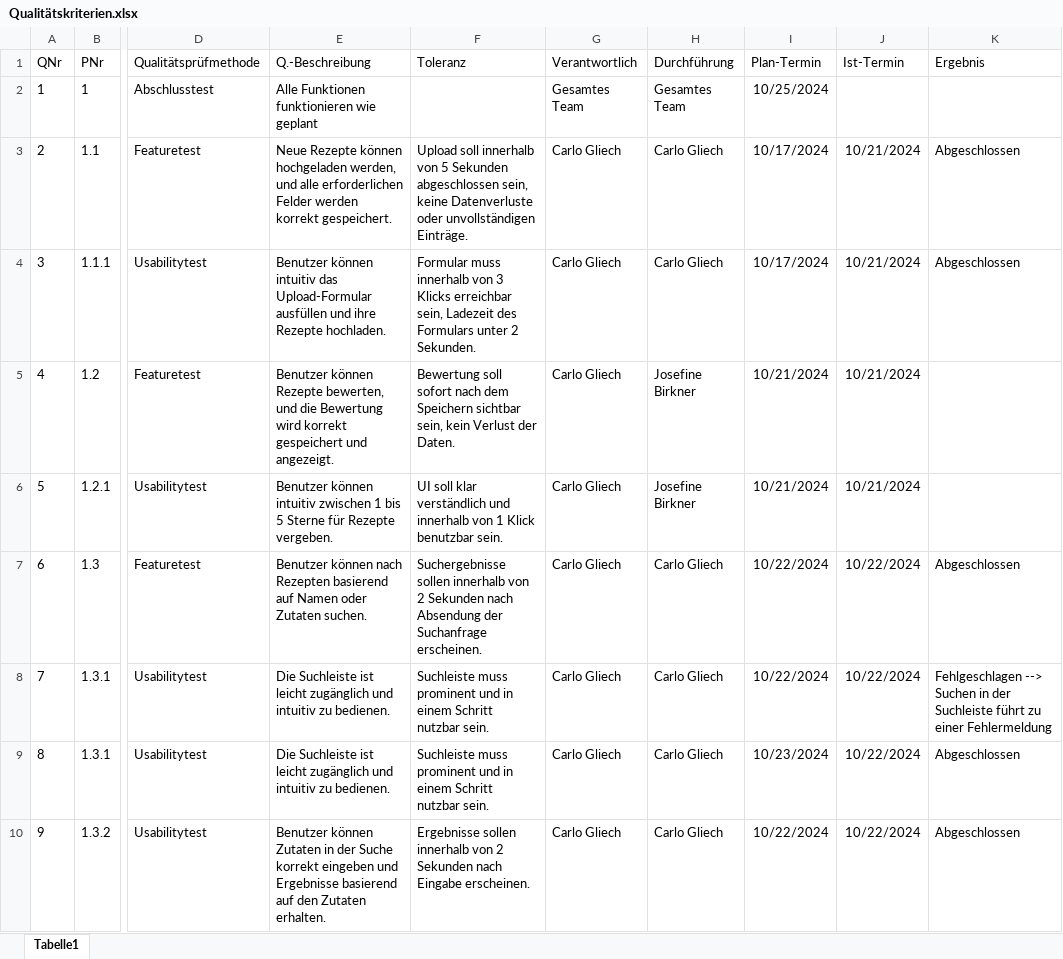
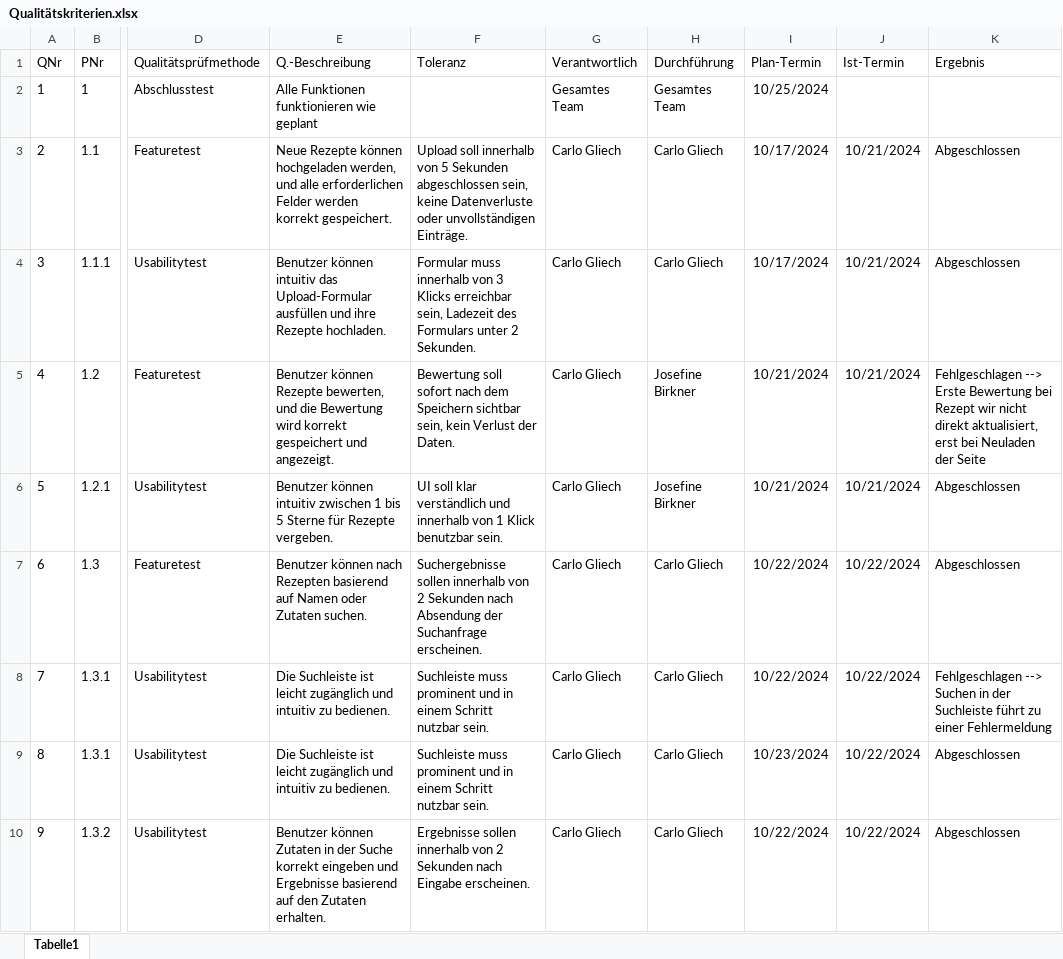
Before and after one commit to Software-Engineering-I-HWR/GourmetGuide, an Excel workbook: Qualitätskriterien.xlsx, sheet Tabelle1, drawn as a sheet; only a part is shown, gaps mark what is left out; values as stored, in another font and other column widths than the file's, no borders; table styles not drawn; the diff covers the shown part only; the diff names each change by its address in the sheet, - before the commit and + after, or states it on an @@ line.

Commit message:
update Qualitätskriterien

```diff
--- a/Qualitätskriterien.xlsx (sheet Tabelle1)
+++ b/Qualitätskriterien.xlsx (sheet Tabelle1)
-K5 (Ergebnis): (empty)
+K5 (Ergebnis): Fehlgeschlagen --> Erste Bewertung bei Rezept wir nicht direkt aktualisiert, erst bei Neuladen der Seite
-K6 (Ergebnis): (empty)
+K6 (Ergebnis): Abgeschlossen
```
Also changed, not shown: 8 edited cells elsewhere in this sheet, 1 other file.
